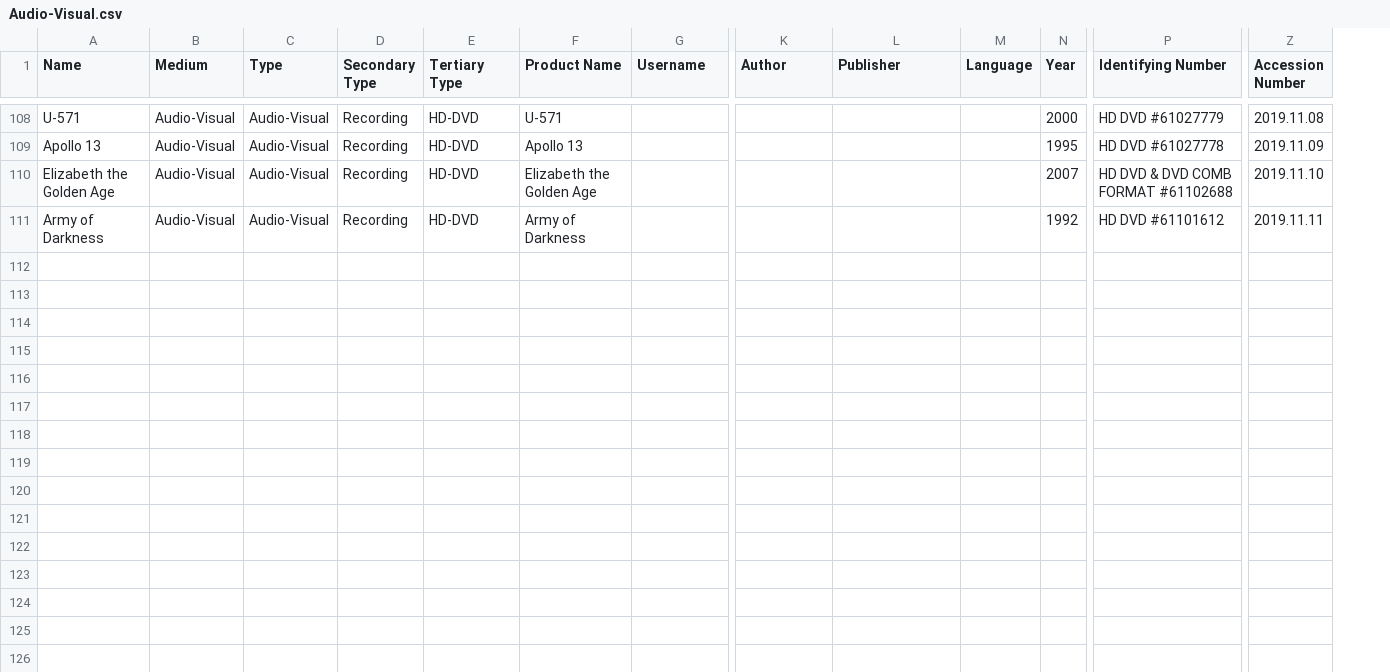
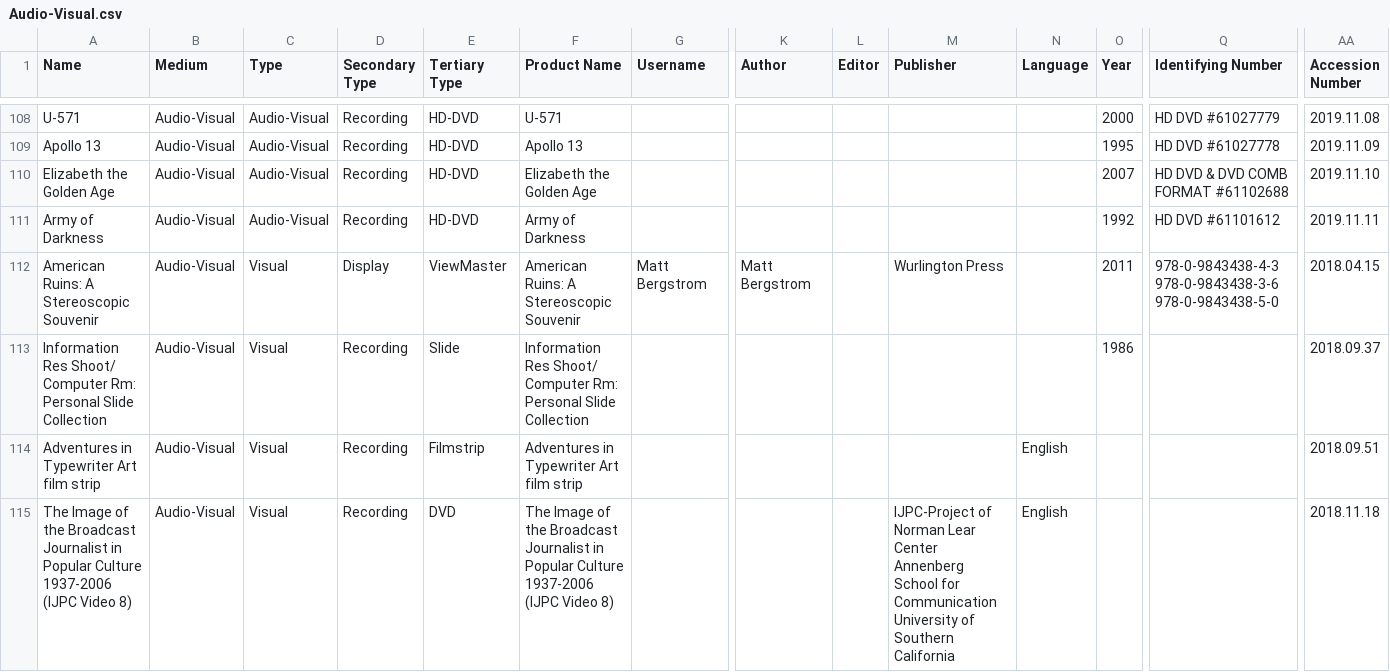
Before and after one commit to MediaArchaeologyLab/catalogue, a CSV file: Audio-Visual.csv, drawn as a sheet; only a part is shown, gaps mark what is left out; rows hold the shown columns only; the diff covers the shown part only; the diff names each change by its address in the sheet, - before the commit and + after, or states it on an @@ line.

```diff
--- a/Audio-Visual.csv
+++ b/Audio-Visual.csv
+column L (Editor), empty
+row 112: American Ruins: A Stereoscopic Souvenir | Audio-Visual | Visual | Display | ViewMaster | American Ruins: A Stereoscopic Souvenir | Matt Bergstrom | Matt Bergstrom |  | Wurlington Press |  | 2011 | 978-0-9843438-4-3 978-0-9843438-3-6 978-0-9843438-5-0 | 2018.04.15
+row 113: Information Res Shoot/ Computer Rm: Personal Slide Collection | Audio-Visual | Visual | Recording | Slide | Information Res Shoot/ Computer Rm: Personal Slide Collection |  |  |  |  |  | 1986 |  | 2018.09.37
+row 114: Adventures in Typewriter Art film strip | Audio-Visual | Visual | Recording | Filmstrip | Adventures in Typewriter Art film strip |  |  |  |  | English |  |  | 2018.09.51
+row 115: The Image of the Broadcast Journalist in Popular Culture 1937-2006 (IJPC Video 8) | Audio-Visual | Visual | Recording | DVD | The Image of the Broadcast Journalist in Popular Culture 1937-2006 (IJPC Video 8) |  |  |  | IJPC-Project of Norman Lear Center Annenberg School for Communication University of Southern California | English |  |  | 2018.11.18
```
Also changed, not shown: 3 added rows elsewhere in this file, Hardware.csv, Software.csv, 1 other file.
